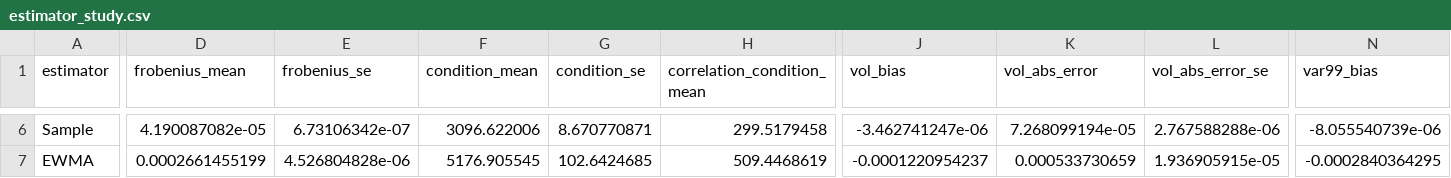
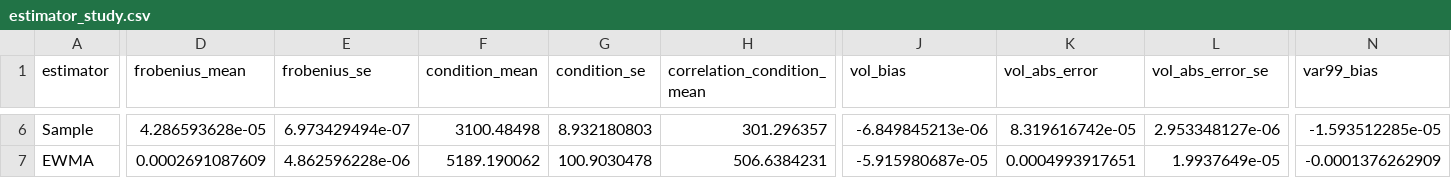
Before and after one commit to leeyawnnn/risk_management_system-, a CSV file: reports/estimator_study.csv, drawn as a sheet; only a part is shown, gaps mark what is left out; the diff covers the shown part only; the diff names each change by its address in the sheet, - before the commit and + after, or states it on an @@ line.

```diff
--- a/reports/estimator_study.csv
+++ b/reports/estimator_study.csv
-D6 (frobenius_mean): 4.190087082e-05
+D6 (frobenius_mean): 4.286593628e-05
-E6 (frobenius_se): 6.73106342e-07
+E6 (frobenius_se): 6.973429494e-07
-F6 (condition_mean): 3096.622006
+F6 (condition_mean): 3100.48498
-G6 (condition_se): 8.670770871
+G6 (condition_se): 8.932180803
-H6 (correlation_condition_mean): 299.5179458
+H6 (correlation_condition_mean): 301.296357
-J6 (vol_bias): -3.462741247e-06
+J6 (vol_bias): -6.849845213e-06
-K6 (vol_abs_error): 7.268099194e-05
+K6 (vol_abs_error): 8.319616742e-05
-L6 (vol_abs_error_se): 2.767588288e-06
+L6 (vol_abs_error_se): 2.953348127e-06
-N6 (var99_bias): -8.055540739e-06
+N6 (var99_bias): -1.593512285e-05
-D7 (frobenius_mean): 0.0002661455199
+D7 (frobenius_mean): 0.0002691087609
-E7 (frobenius_se): 4.526804828e-06
+E7 (frobenius_se): 4.862596228e-06
-F7 (condition_mean): 5176.905545
+F7 (condition_mean): 5189.190062
-G7 (condition_se): 102.6424685
+G7 (condition_se): 100.9030478
-H7 (correlation_condition_mean): 509.4468619
+H7 (correlation_condition_mean): 506.6384231
-J7 (vol_bias): -0.0001220954237
+J7 (vol_bias): -5.915980687e-05
-K7 (vol_abs_error): 0.000533730659
+K7 (vol_abs_error): 0.0004993917651
-L7 (vol_abs_error_se): 1.936905915e-05
+L7 (vol_abs_error_se): 1.9937649e-05
-N7 (var99_bias): -0.0002840364295
+N7 (var99_bias): -0.0001376262909
```
Also changed, not shown: 182 edited cells elsewhere in this file, reports/estimator_spectrum.csv, reports/tail_bootstrap.csv, 11 other files.
